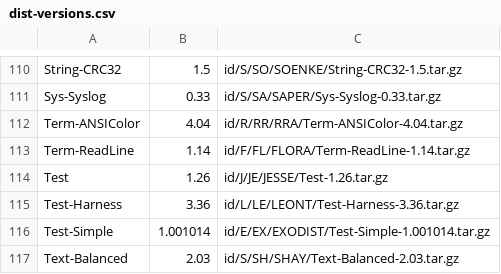
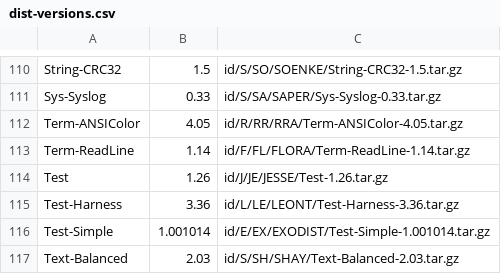
Before and after one commit to kentnl/Gentoo-Util-VirtualDepend, a CSV file: share/dist-versions.csv, drawn as a sheet; only a part is shown, gaps mark what is left out; the diff covers the shown part only.

```diff
--- a/share/dist-versions.csv
+++ b/share/dist-versions.csv
@@ -111,3 +111,3 @@ String-CRC32,1.5,id/S/SO/SOENKE/String-CRC32-1.5.tar.gz
 Sys-Syslog,0.33,id/S/SA/SAPER/Sys-Syslog-0.33.tar.gz
-Term-ANSIColor,4.04,id/R/RR/RRA/Term-ANSIColor-4.04.tar.gz
+Term-ANSIColor,4.05,id/R/RR/RRA/Term-ANSIColor-4.05.tar.gz
 Term-ReadLine,1.14,id/F/FL/FLORA/Term-ReadLine-1.14.tar.gz
```
Also changed, not shown: 12 edited cells elsewhere in this file, share/module-versions.csv, 1 other file.
